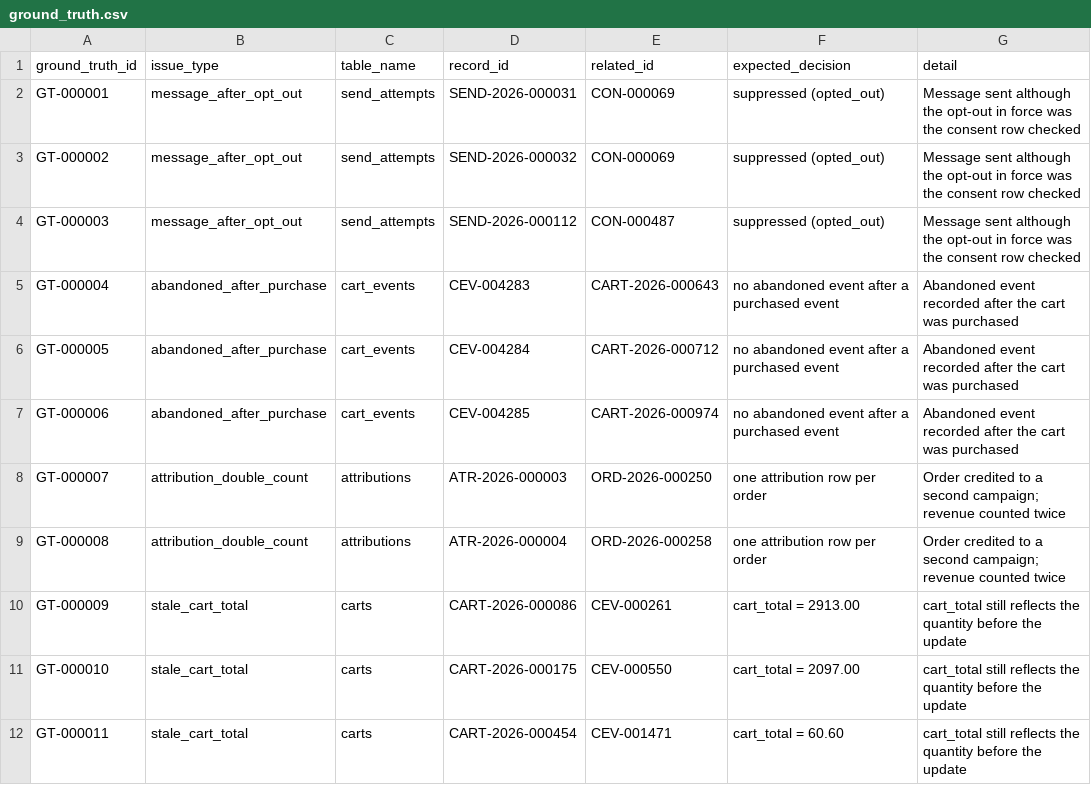
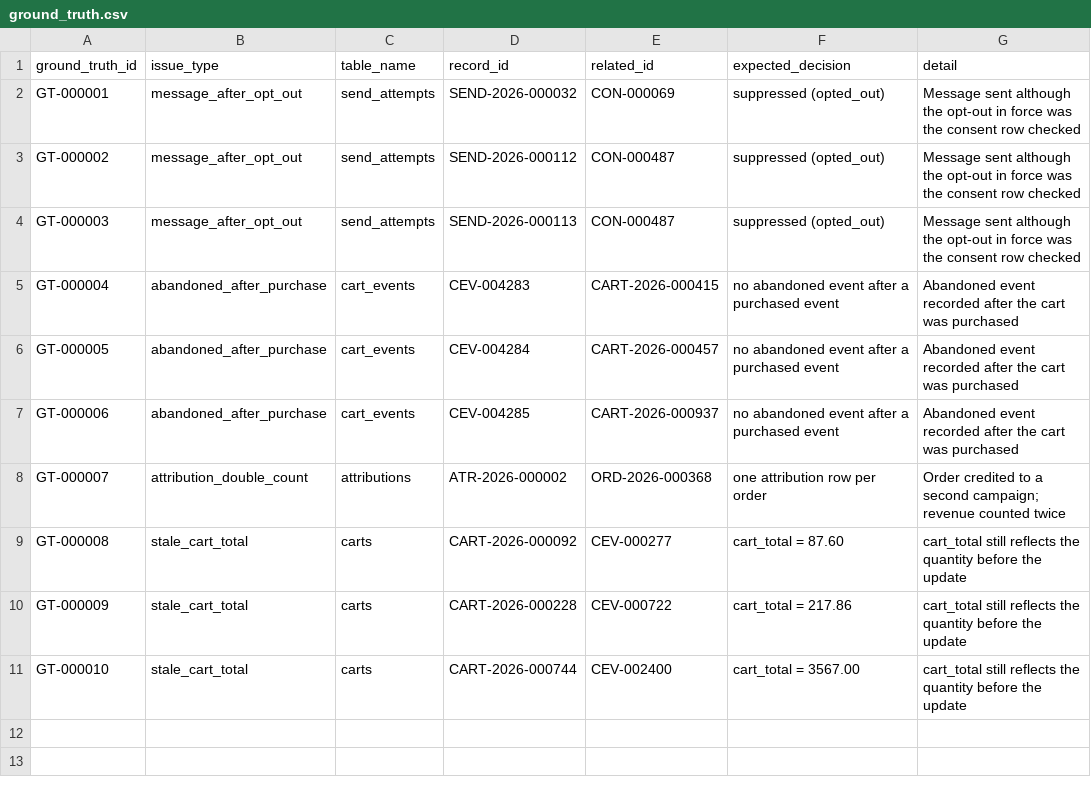
Before and after one commit to BandiRohithChandra/cart-recovery-datagen, a CSV file: data/starter/ground_truth/ground_truth.csv, drawn as a sheet.

```diff
--- a/data/starter/ground_truth/ground_truth.csv
+++ b/data/starter/ground_truth/ground_truth.csv
@@ -1,12 +1,11 @@
 ground_truth_id,issue_type,table_name,record_id,related_id,expected_decision,detail
-GT-000001,message_after_opt_out,send_attempts,SEND-2026-000031,CON-000069,suppressed (opted_out),Message sent although the opt-out in force was the consent row checked
-GT-000002,message_after_opt_out,send_attempts,SEND-2026-000032,CON-000069,suppressed (opted_out),Message sent although the opt-out in force was the consent row checked
-GT-000003,message_after_opt_out,send_attempts,SEND-2026-000112,CON-000487,suppressed (opted_out),Message sent although the opt-out in force was the consent row checked
-GT-000004,abandoned_after_purchase,cart_events,CEV-004283,CART-2026-000643,no abandoned event after a purchased event,Abandoned event recorded after the cart was purchased
-GT-000005,abandoned_after_purchase,cart_events,CEV-004284,CART-2026-000712,no abandoned event after a purchased event,Abandoned event recorded after the cart was purchased
-GT-000006,abandoned_after_purchase,cart_events,CEV-004285,CART-2026-000974,no abandoned event after a purchased event,Abandoned event recorded after the cart was purchased
-GT-000007,attribution_double_count,attributions,ATR-2026-000003,ORD-2026-000250,one attribution row per order,Order credited to a second campaign; revenue counted twice
-GT-000008,attribution_double_count,attributions,ATR-2026-000004,ORD-2026-000258,one attribution row per order,Order credited to a second campaign; revenue counted twice
-GT-000009,stale_cart_total,carts,CART-2026-000086,CEV-000261,cart_total = 2913.00,cart_total still reflects the quantity before the update
-GT-000010,stale_cart_total,carts,CART-2026-000175,CEV-000550,cart_total = 2097.00,cart_total still reflects the quantity before the update
-GT-000011,stale_cart_total,carts,CART-2026-000454,CEV-001471,cart_total = 60.60,cart_total still reflects the quantity before the update
+GT-000001,message_after_opt_out,send_attempts,SEND-2026-000032,CON-000069,suppressed (opted_out),Message sent although the opt-out in force was the consent row checked
+GT-000002,message_after_opt_out,send_attempts,SEND-2026-000112,CON-000487,suppressed (opted_out),Message sent although the opt-out in force was the consent row checked
+GT-000003,message_after_opt_out,send_attempts,SEND-2026-000113,CON-000487,suppressed (opted_out),Message sent although the opt-out in force was the consent row checked
+GT-000004,abandoned_after_purchase,cart_events,CEV-004283,CART-2026-000415,no abandoned event after a purchased event,Abandoned event recorded after the cart was purchased
+GT-000005,abandoned_after_purchase,cart_events,CEV-004284,CART-2026-000457,no abandoned event after a purchased event,Abandoned event recorded after the cart was purchased
+GT-000006,abandoned_after_purchase,cart_events,CEV-004285,CART-2026-000937,no abandoned event after a purchased event,Abandoned event recorded after the cart was purchased
+GT-000007,attribution_double_count,attributions,ATR-2026-000002,ORD-2026-000368,one attribution row per order,Order credited to a second campaign; revenue counted twice
+GT-000008,stale_cart_total,carts,CART-2026-000092,CEV-000277,cart_total = 87.60,cart_total still reflects the quantity before the update
+GT-000009,stale_cart_total,carts,CART-2026-000228,CEV-000722,cart_total = 217.86,cart_total still reflects the quantity before the update
+GT-000010,stale_cart_total,carts,CART-2026-000744,CEV-002400,cart_total = 3567.00,cart_total still reflects the quantity before the update
```
Also changed, not shown: data/starter/tables/attributions.csv, data/starter/tables/orders.csv, 41 other files.
